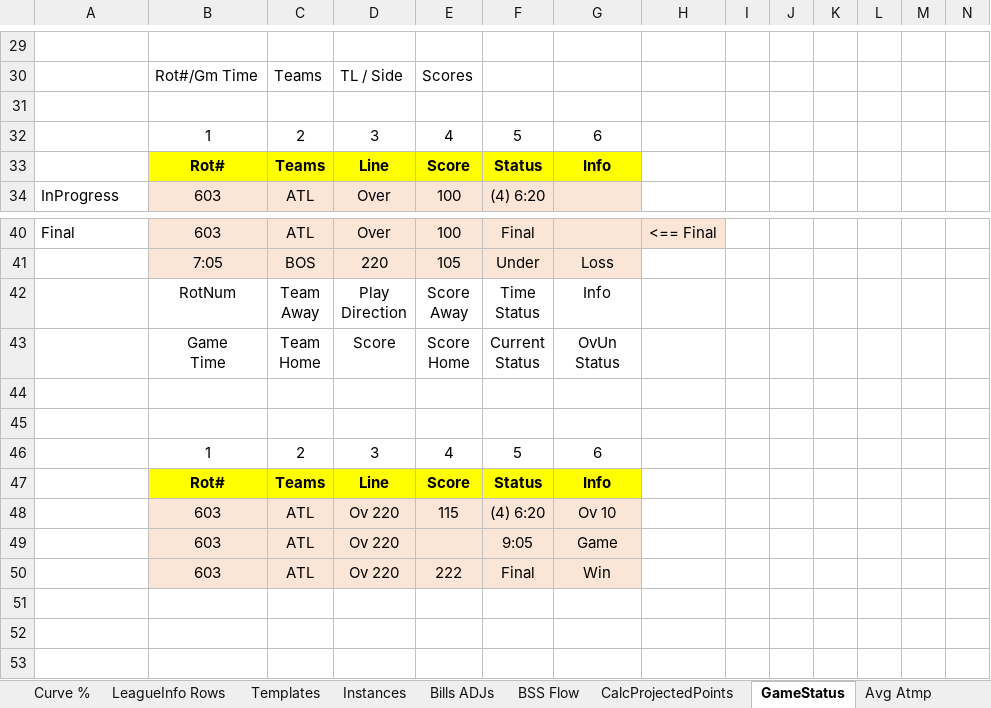
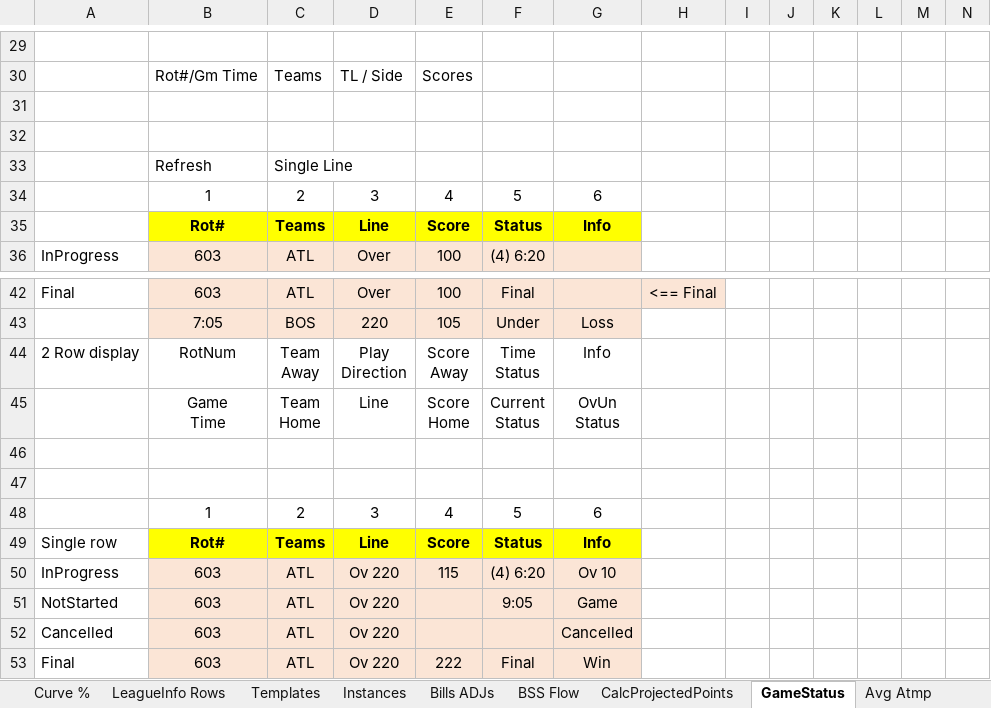
Before and after one commit to mrroot123/BballMVC, an Excel workbook: BballMVC/_Documentation/Bball SQL.xlsx, sheet GameStatus, drawn as a sheet; only a part is shown, gaps mark what is left out; values as stored, in another font and other column widths than the file's, no borders; charts and pictures not drawn; addresses are those after the commit; rows hold the shown columns only; the diff names each change by its address in the sheet, - before the commit and + after, or states it on an @@ line.

```diff
--- a/BballMVC/_Documentation/Bball SQL.xlsx (sheet GameStatus)
+++ b/BballMVC/_Documentation/Bball SQL.xlsx (sheet GameStatus)
+row 32: (empty)
+row 33:  | Refresh | Single Line
-A44: (empty)
+A44: 2 Row display
-D45: Score
+D45: Line
-A49: (empty)
+A49: Single row
-A50: (empty)
+A50: InProgress
-A51: (empty)
+A51: NotStarted
+row 52: Cancelled | 603 | ATL | Ov 220 |  |  | Cancelled
-A53: (empty)
+A53: Final
```
Also changed, not shown: charts or pictures, BballMVC/_Documentation/AngularJS App Doc.xlsx, 15 other files.
